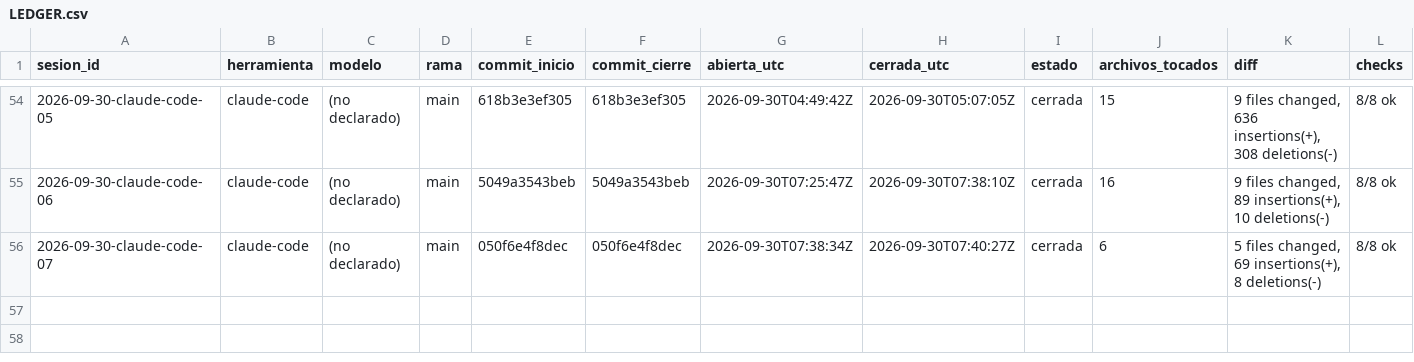
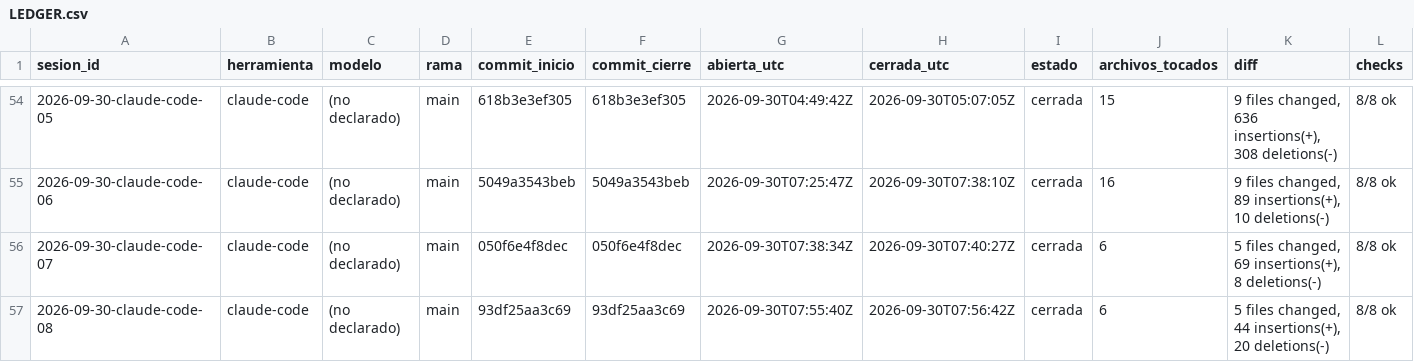
Before and after one commit to dojedacifuentes/naty.proyecto01, a CSV file: state/LEDGER.csv, drawn as a sheet; only a part is shown, gaps mark what is left out; rows hold the shown columns only; the diff names each change by its address in the sheet, - before the commit and + after, or states it on an @@ line.

```diff
--- a/state/LEDGER.csv
+++ b/state/LEDGER.csv
+row 57: 2026-09-30-claude-code-08 | claude-code | (no declarado) | main | 93df25aa3c69 | 93df25aa3c69 | 2026-09-30T07:55:40Z | 2026-09-30T07:56:42Z | cerrada | 6 | 5 files changed, 44 insertions(+), 20 deletions(-) | 8/8 ok
```
Also changed, not shown: 5 other files.
